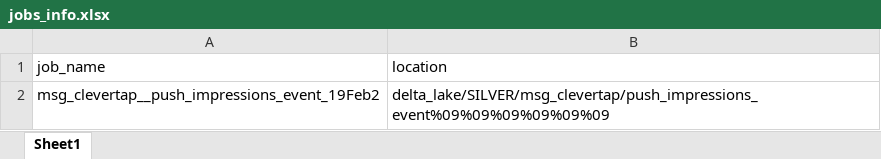
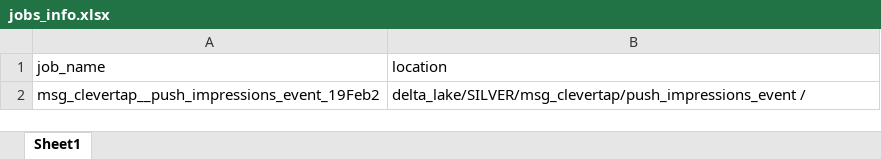
Before and after one commit to swetasinghpersistent/Adhoc-Automations, an Excel workbook: jobs_info.xlsx, sheet Sheet1, drawn as a sheet; values as stored, in another font and other column widths than the file's, no borders; the diff names each change by its address in the sheet, - before the commit and + after, or states it on an @@ line.

```diff
--- a/jobs_info.xlsx (sheet Sheet1)
+++ b/jobs_info.xlsx (sheet Sheet1)
-B2 (location): delta_lake/SILVER/msg_clevertap/push_impressions_event%09%09%09%09%09%09
+B2 (location): delta_lake/SILVER/msg_clevertap/push_impressions_event /
```
Also changed, not shown: 1 other file.
